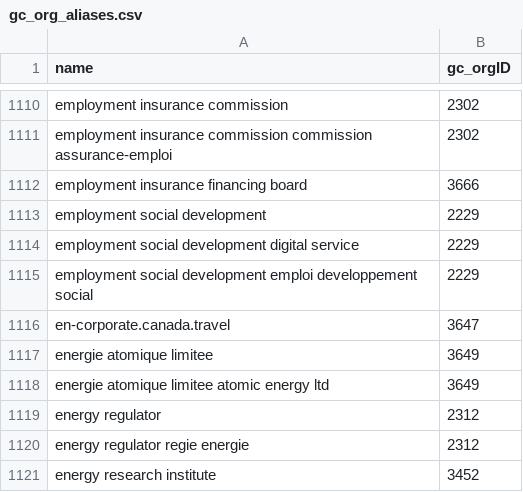
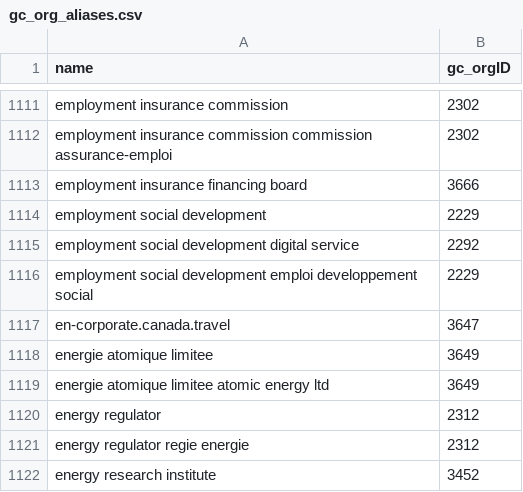
Before and after one commit to cds-snc/gc-email-validator, a CSV file: data/upstream/gc_org_aliases.csv, drawn as a sheet; only a part is shown, gaps mark what is left out; the diff covers the shown part only.

```diff
--- a/data/upstream/gc_org_aliases.csv
+++ b/data/upstream/gc_org_aliases.csv
@@ -1113,3 +1114,3 @@ employment insurance financing board,3666
 employment social development,2229
-employment social development digital service,2229
+employment social development digital service,2292
 employment social development emploi developpement social,2229
```
Also changed, not shown: 3 added rows and 6 edited cells elsewhere in this file, data/upstream/gc_org_info.csv, 5 other files.
